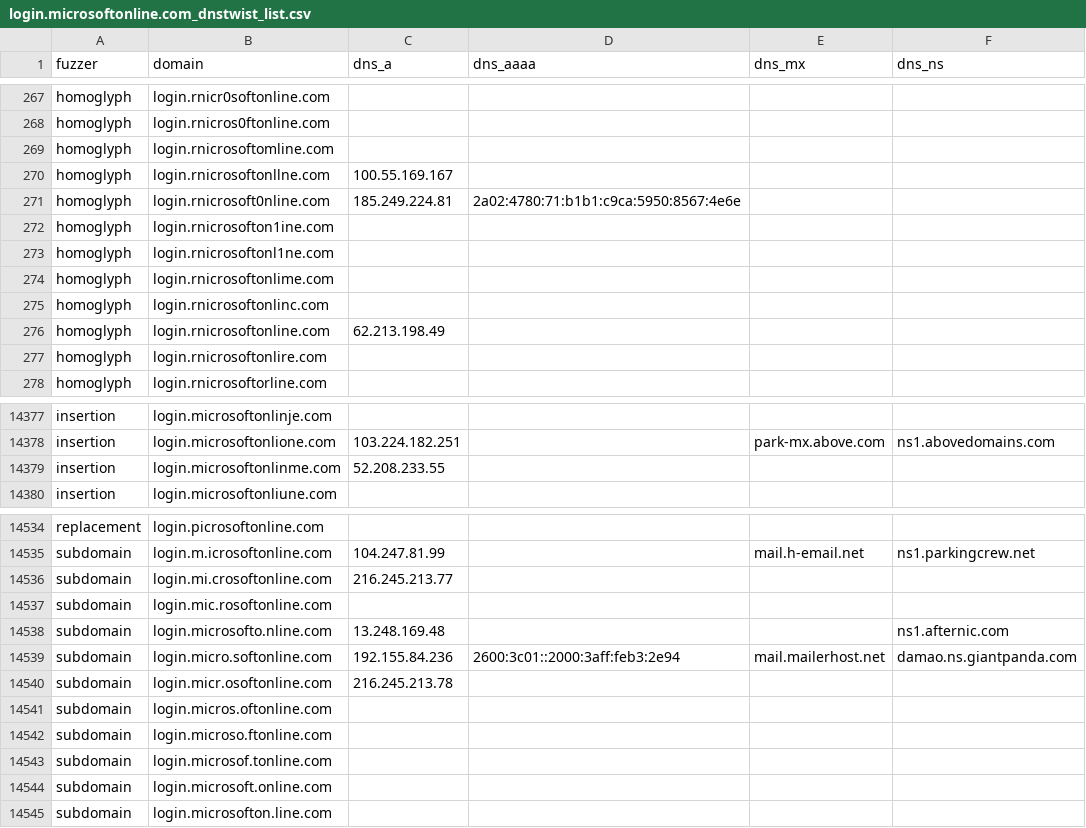
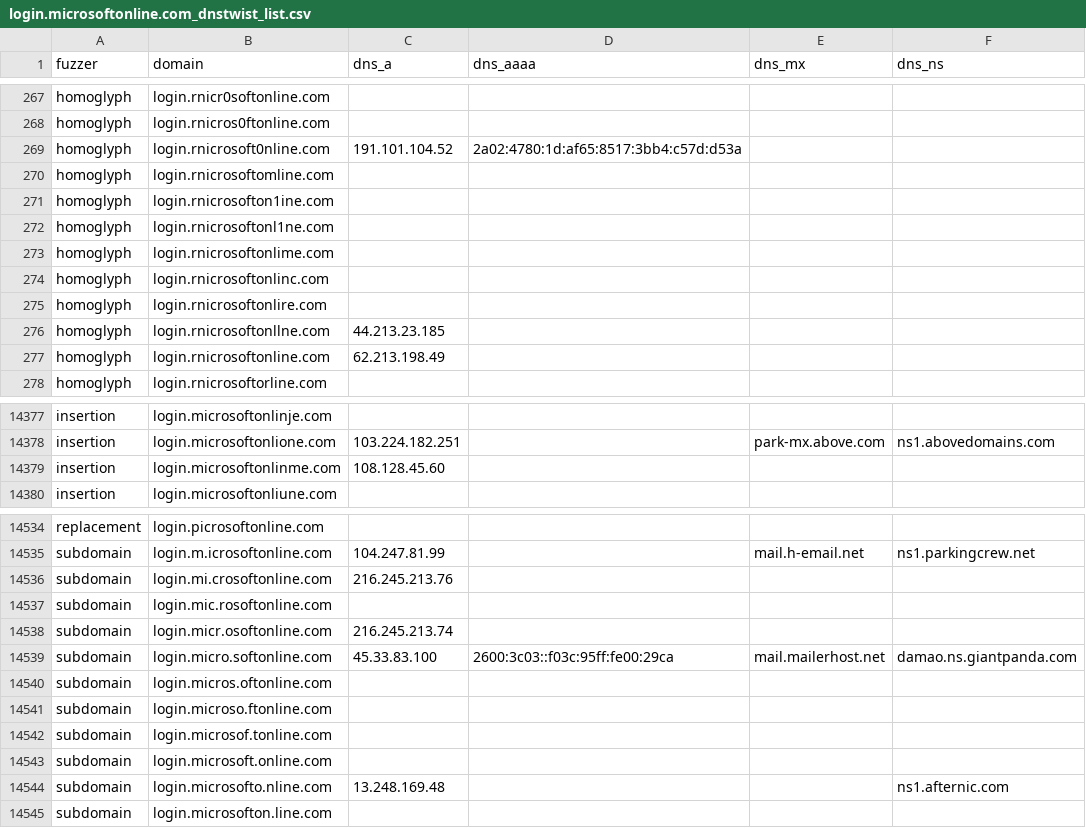
Before and after one commit to hamzajazib/awesome-lists, a CSV file: Lists/Phishing/DNSTWIST/login.microsoftonline.com_dnstwist_list.csv, drawn as a sheet; only a part is shown, gaps mark what is left out; the diff covers the shown part only.

```diff
--- a/Lists/Phishing/DNSTWIST/login.microsoftonline.com_dnstwist_list.csv
+++ b/Lists/Phishing/DNSTWIST/login.microsoftonline.com_dnstwist_list.csv
@@ -268,5 +268,4 @@ homoglyph,login.rnicr0softonline.com,,,,
 homoglyph,login.rnicros0ftonline.com,,,,
+homoglyph,login.rnicrosoft0nline.com,191.101.104.52,2a02:4780:1d:af65:8517:3bb4:c57d:d53a,,
 homoglyph,login.rnicrosoftomline.com,,,,
-homoglyph,login.rnicrosoftonllne.com,100.55.169.167,,,
-homoglyph,login.rnicrosoft0nline.com,185.249.224.81,2a02:4780:71:b1b1:c9ca:5950:8567:4e6e,,
 homoglyph,login.rnicrosofton1ine.com,,,,
@@ -275,4 +274,5 @@ homoglyph,login.rnicrosoftonlime.com,,,,
 homoglyph,login.rnicrosoftonlinc.com,,,,
-homoglyph,login.rnicrosoftonline.com,62.213.198.49,,,
 homoglyph,login.rnicrosoftonlire.com,,,,
+homoglyph,login.rnicrosoftonllne.com,44.213.23.185,,,
+homoglyph,login.rnicrosoftonline.com,62.213.198.49,,,
 homoglyph,login.rnicrosoftorline.com,,,,
@@ -14378,3 +14378,3 @@ insertion,login.microsoftonlinje.com,,,,
 insertion,login.microsoftonlione.com,103.224.182.251,,park-mx.above.com,ns1.abovedomains.com
-insertion,login.microsoftonlinme.com,52.208.233.55,,,
+insertion,login.microsoftonlinme.com,108.128.45.60,,,
 insertion,login.microsoftonliune.com,,,,
@@ -14535,7 +14535,6 @@ replacement,login.picrosoftonline.com,,,,
 subdomain,login.m.icrosoftonline.com,104.247.81.99,,mail.h-email.net,ns1.parkingcrew.net
-subdomain,login.mi.crosoftonline.com,216.245.213.77,,,
+subdomain,login.mi.crosoftonline.com,216.245.213.76,,,
 subdomain,login.mic.rosoftonline.com,,,,
-subdomain,login.microsofto.nline.com,13.248.169.48,,,ns1.afternic.com
-subdomain,login.micro.softonline.com,192.155.84.236,2600:3c01::2000:3aff:feb3:2e94,mail.mailerhost.net,damao.ns.giantpanda.com
-subdomain,login.micr.osoftonline.com,216.245.213.78,,,
+subdomain,login.micr.osoftonline.com,216.245.213.74,,,
+subdomain,login.micro.softonline.com,45.33.83.100,2600:3c03::f03c:95ff:fe00:29ca,mail.mailerhost.net,damao.ns.giantpanda.com
 subdomain,login.micros.oftonline.com,,,,
@@ -14544,2 +14543,3 @@ subdomain,login.microsof.tonline.com,,,,
 subdomain,login.microsoft.online.com,,,,
+subdomain,login.microsofto.nline.com,13.248.169.48,,,ns1.afternic.com
 subdomain,login.microsofton.line.com,,,,
```
Also changed, not shown: 6 added rows, 6 removed rows, 84 moved rows and 4 edited cells elsewhere in this file, Lists/Phishing/DNSTWIST/fnacspectacles.com_dnstwist_list.csv, Lists/Phishing/DNSTWIST/laposte.fr_dnstwist_list.csv, 9 other files.
